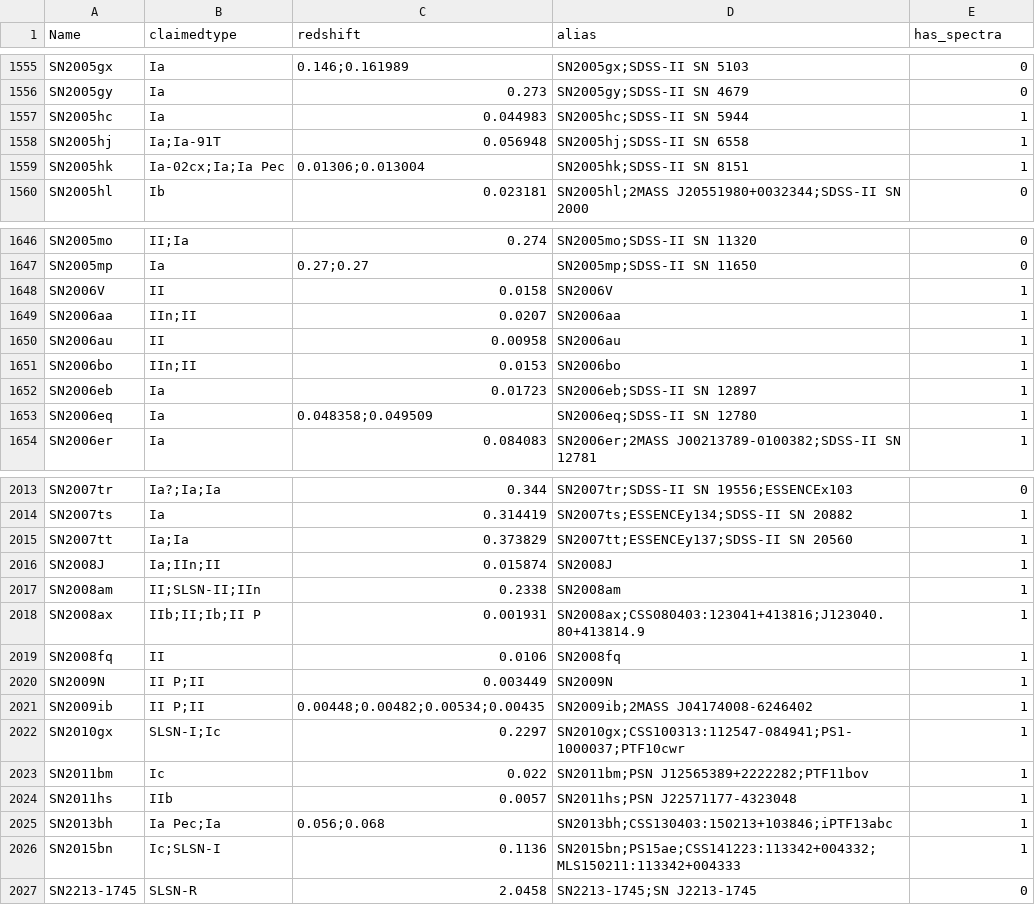
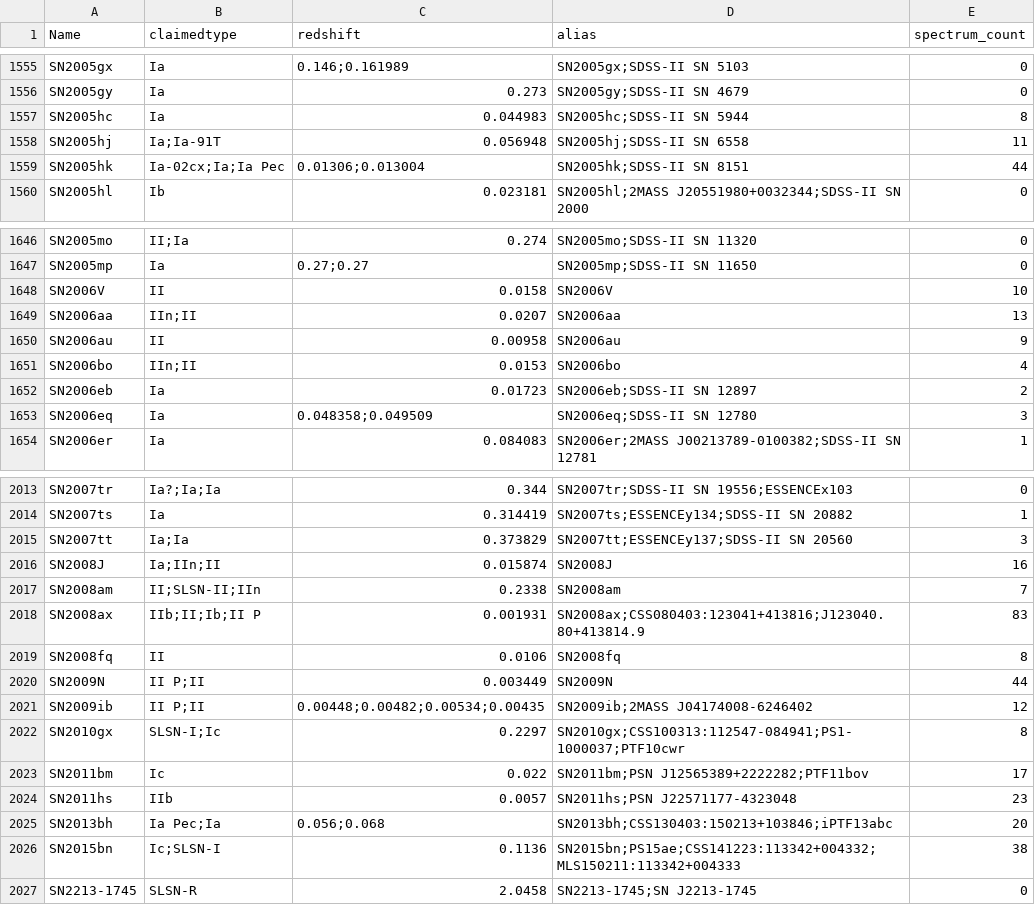
Before and after one commit to snad-space/snad, a CSV file: data/min3obs_g_pr,r_pr,i_pr.csv, drawn as a sheet; only a part is shown, gaps mark what is left out; the diff covers the shown part only.

```diff
--- a/data/min3obs_g_pr,r_pr,i_pr.csv
+++ b/data/min3obs_g_pr,r_pr,i_pr.csv
@@ -1 +1 @@
-Name,claimedtype,redshift,alias,has_spectra
+Name,claimedtype,redshift,alias,spectrum_count
@@ -1556,5 +1556,5 @@ SN2005gx,Ia,0.146;0.161989,SN2005gx;SDSS-II SN 5103,0
 SN2005gy,Ia,0.273,SN2005gy;SDSS-II SN 4679,0
-SN2005hc,Ia,0.044983,SN2005hc;SDSS-II SN 5944,1
-SN2005hj,Ia;Ia-91T,0.056948,SN2005hj;SDSS-II SN 6558,1
-SN2005hk,Ia-02cx;Ia;Ia Pec,0.01306;0.013004,SN2005hk;SDSS-II SN 8151,1
+SN2005hc,Ia,0.044983,SN2005hc;SDSS-II SN 5944,8
+SN2005hj,Ia;Ia-91T,0.056948,SN2005hj;SDSS-II SN 6558,11
+SN2005hk,Ia-02cx;Ia;Ia Pec,0.01306;0.013004,SN2005hk;SDSS-II SN 8151,44
 SN2005hl,Ib,0.023181,SN2005hl;2MASS J20551980+0032344;SDSS-II SN 2000,0
@@ -1647,8 +1647,8 @@ SN2005mo,II;Ia,0.274,SN2005mo;SDSS-II SN 11320,0
 SN2005mp,Ia,0.27;0.27,SN2005mp;SDSS-II SN 11650,0
-SN2006V,II,0.0158,SN2006V,1
-SN2006aa,IIn;II,0.0207,SN2006aa,1
-SN2006au,II,0.00958,SN2006au,1
-SN2006bo,IIn;II,0.0153,SN2006bo,1
-SN2006eb,Ia,0.01723,SN2006eb;SDSS-II SN 12897,1
-SN2006eq,Ia,0.048358;0.049509,SN2006eq;SDSS-II SN 12780,1
+SN2006V,II,0.0158,SN2006V,10
+SN2006aa,IIn;II,0.0207,SN2006aa,13
+SN2006au,II,0.00958,SN2006au,9
+SN2006bo,IIn;II,0.0153,SN2006bo,4
+SN2006eb,Ia,0.01723,SN2006eb;SDSS-II SN 12897,2
+SN2006eq,Ia,0.048358;0.049509,SN2006eq;SDSS-II SN 12780,3
 SN2006er,Ia,0.084083,SN2006er;2MASS J00213789-0100382;SDSS-II SN 12781,1
@@ -2014,14 +2014,14 @@ SN2007tr,Ia?;Ia;Ia,0.344,SN2007tr;SDSS-II SN 19556;ESSENCEx103,0
 SN2007ts,Ia,0.314419,SN2007ts;ESSENCEy134;SDSS-II SN 20882,1
-SN2007tt,Ia;Ia,0.373829,SN2007tt;ESSENCEy137;SDSS-II SN 20560,1
-SN2008J,Ia;IIn;II,0.015874,SN2008J,1
-SN2008am,II;SLSN-II;IIn,0.2338,SN2008am,1
-SN2008ax,IIb;II;Ib;II P,0.001931,SN2008ax;CSS080403:123041+413816;J123040.80+413814.9,1
-SN2008fq,II,0.0106,SN2008fq,1
-SN2009N,II P;II,0.003449,SN2009N,1
-SN2009ib,II P;II,0.00448;0.00482;0.00534;0.00435,SN2009ib;2MASS J04174008-6246402,1
-SN2010gx,SLSN-I;Ic,0.2297,SN2010gx;CSS100313:112547-084941;PS1-1000037;PTF10cwr,1
-SN2011bm,Ic,0.022,SN2011bm;PSN J12565389+2222282;PTF11bov,1
-SN2011hs,IIb,0.0057,SN2011hs;PSN J22571177-4323048,1
-SN2013bh,Ia Pec;Ia,0.056;0.068,SN2013bh;CSS130403:150213+103846;iPTF13abc,1
-SN2015bn,Ic;SLSN-I,0.1136,SN2015bn;PS15ae;CSS141223:113342+004332;MLS150211:113342+004333,1
+SN2007tt,Ia;Ia,0.373829,SN2007tt;ESSENCEy137;SDSS-II SN 20560,3
+SN2008J,Ia;IIn;II,0.015874,SN2008J,16
+SN2008am,II;SLSN-II;IIn,0.2338,SN2008am,7
+SN2008ax,IIb;II;Ib;II P,0.001931,SN2008ax;CSS080403:123041+413816;J123040.80+413814.9,83
+SN2008fq,II,0.0106,SN2008fq,8
+SN2009N,II P;II,0.003449,SN2009N,44
+SN2009ib,II P;II,0.00448;0.00482;0.00534;0.00435,SN2009ib;2MASS J04174008-6246402,12
+SN2010gx,SLSN-I;Ic,0.2297,SN2010gx;CSS100313:112547-084941;PS1-1000037;PTF10cwr,8
+SN2011bm,Ic,0.022,SN2011bm;PSN J12565389+2222282;PTF11bov,17
+SN2011hs,IIb,0.0057,SN2011hs;PSN J22571177-4323048,23
+SN2013bh,Ia Pec;Ia,0.056;0.068,SN2013bh;CSS130403:150213+103846;iPTF13abc,20
+SN2015bn,Ic;SLSN-I,0.1136,SN2015bn;PS15ae;CSS141223:113342+004332;MLS150211:113342+004333,38
 SN2213-1745,SLSN-R,2.0458,SN2213-1745;SN J2213-1745,0
```
Also changed, not shown: 32 edited cells elsewhere in this file, data/min3obs_B,R,I.csv, data/min3obs_g,r,i.csv, 2 other files.
